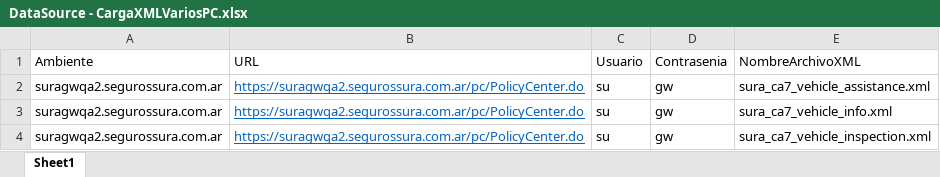
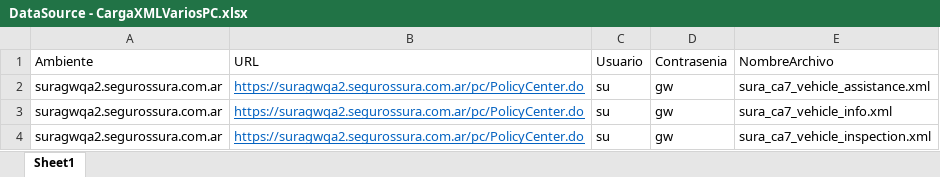
Before and after one commit to suraranorex/CargaData, an Excel workbook: CardaData/DataSource - CargaXMLVariosPC.xlsx, sheet Sheet1, drawn as a sheet; only a part is shown; values as stored, in another font and other column widths than the file's, no borders; the diff names each change by its address in the sheet, - before the commit and + after, or states it on an @@ line.

```diff
--- a/CardaData/DataSource - CargaXMLVariosPC.xlsx (sheet Sheet1)
+++ b/CardaData/DataSource - CargaXMLVariosPC.xlsx (sheet Sheet1)
-E1: NombreArchivoXML
+E1: NombreArchivo
```
Also changed, not shown: CardaData/DataSource - CargaLataflex2344.xlsx, 10 other files.
